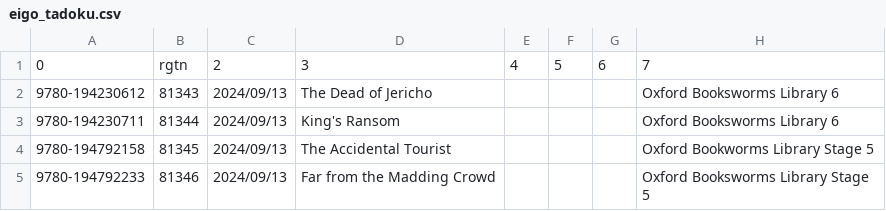
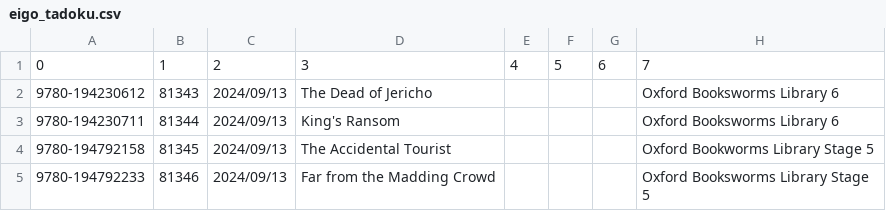
Before and after one commit to Matsunotakanori/school_lib.github.io, a CSV file: _data/eigo_tadoku.csv, drawn as a sheet; only a part is shown; the diff names each change by its address in the sheet, - before the commit and + after, or states it on an @@ line.

Commit message:
Update eigo_tadoku.csv

```diff
--- a/_data/eigo_tadoku.csv
+++ b/_data/eigo_tadoku.csv
-B1: rgtn
+B1: 1
```
